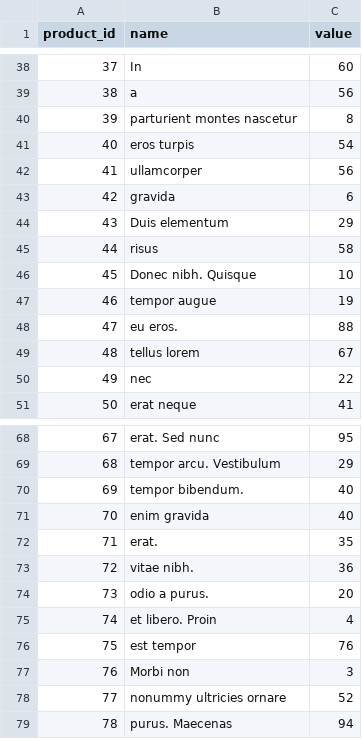
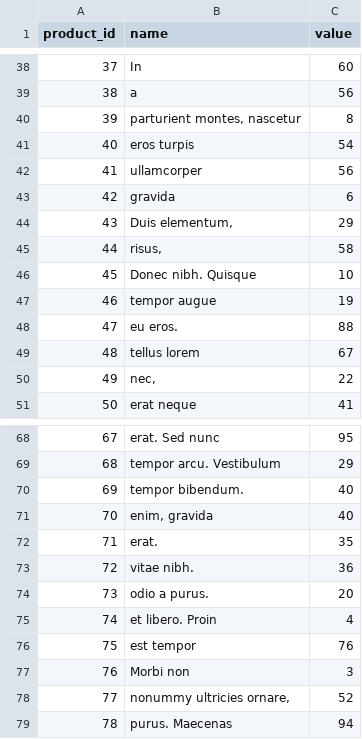
Before and after one commit to meste73/arq_web_integrador_uno, a CSV file: src/csv/files/products.csv, drawn as a sheet; only a part is shown, gaps mark what is left out; the diff covers the shown part only.

```diff
--- a/src/csv/files/products.csv
+++ b/src/csv/files/products.csv
@@ -39,3 +39,3 @@ product_id,name,value
 38,a,56
-39,parturient montes nascetur,8
+39,"parturient montes, nascetur",8
 40,eros turpis,54
@@ -43,4 +43,4 @@ product_id,name,value
 42,gravida,6
-43,Duis elementum,29
-44,risus,58
+43,"Duis elementum,",29
+44,"risus,",58
 45,Donec nibh. Quisque,10
@@ -49,3 +49,3 @@ product_id,name,value
 48,tellus lorem,67
-49,nec,22
+49,"nec,",22
 50,erat neque,41
@@ -70,3 +70,3 @@ product_id,name,value
 69,tempor bibendum.,40
-70,enim gravida,40
+70,"enim, gravida",40
 71,erat.,35
@@ -77,3 +77,3 @@ product_id,name,value
 76,Morbi non,3
-77,nonummy ultricies ornare,52
+77,"nonummy ultricies ornare,",52
 78,purus. Maecenas,94
```
Also changed, not shown: 13 edited cells elsewhere in this file, src/csv/files/receipts.csv, target/classes/csv/files/products.csv, 1 other file.
